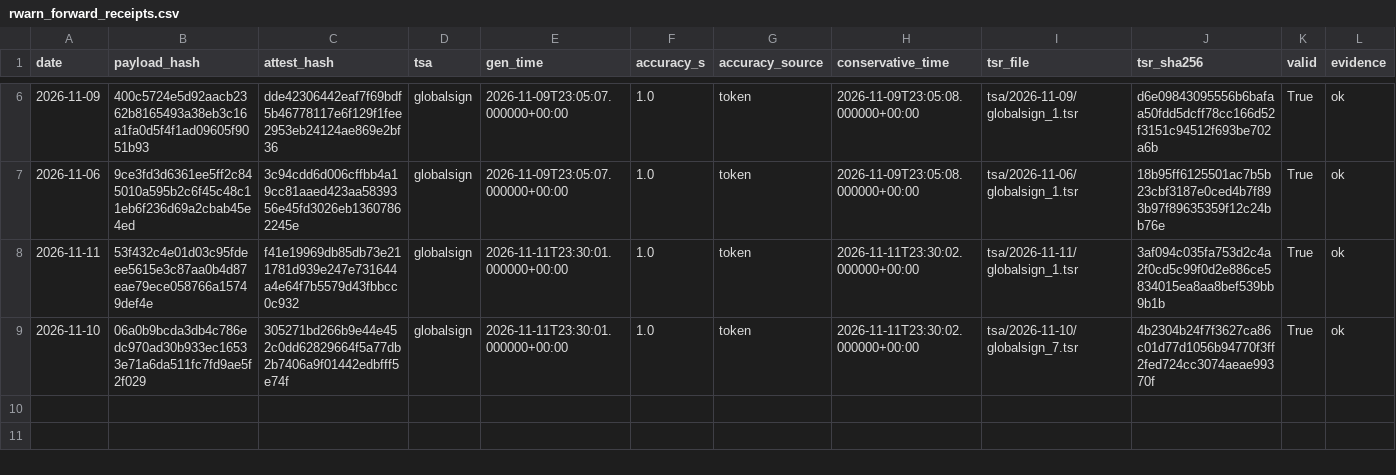
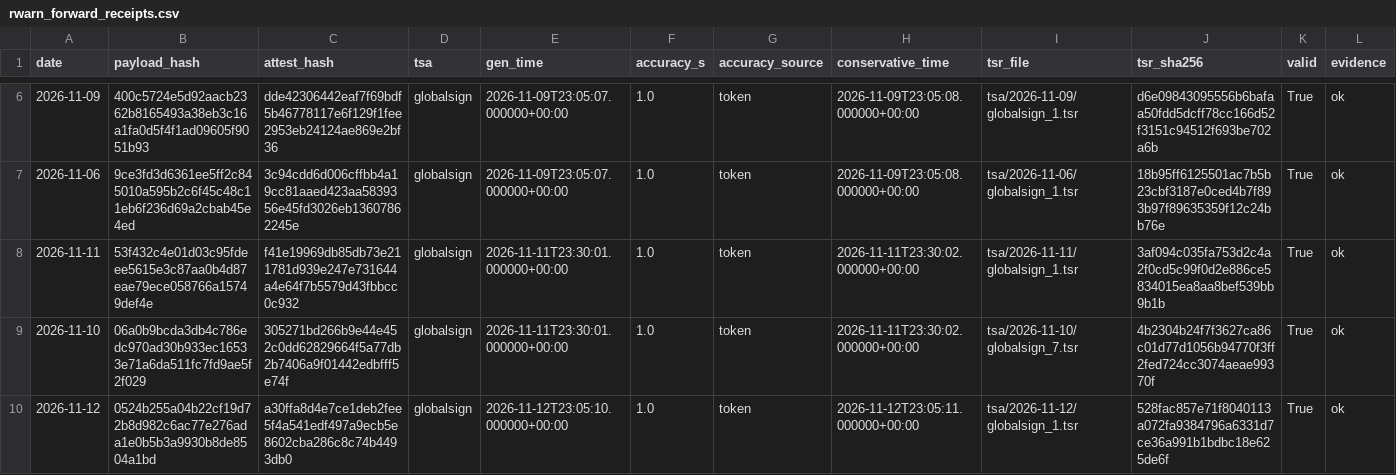
Before and after one commit to stonebridgelin/market-weather-site, a CSV file: attest/rwarn_forward_receipts.csv, drawn as a sheet; only a part is shown, gaps mark what is left out; the diff names each change by its address in the sheet, - before the commit and + after, or states it on an @@ line.

```diff
--- a/attest/rwarn_forward_receipts.csv
+++ b/attest/rwarn_forward_receipts.csv
+row 10: 2026-11-12 | 0524b255a04b22cf19d72b8d982c6ac77e276ada1e0b5b3a9930b8de8504a1bd | a30ffa8d4e7ce1deb2fee5f4a541edf497a9ecb5e8602cba286c8c74b4493db0 | globalsign | 2026-11-12T23:05:10.000000+00:00 | 1.0 | token | 2026-11-12T23:05:11.000000+00:00 | tsa/2026-11-12/globalsign_1.tsr | 528fac857e71f8040113a072fa9384796a6331d7ce36a991b1bdbc18e625de6f | True | ok
```
Also changed, not shown: attest/day_list.csv, attest/market_risk/market_risk_v2_0_AB_forward.csv, 17 other files.
